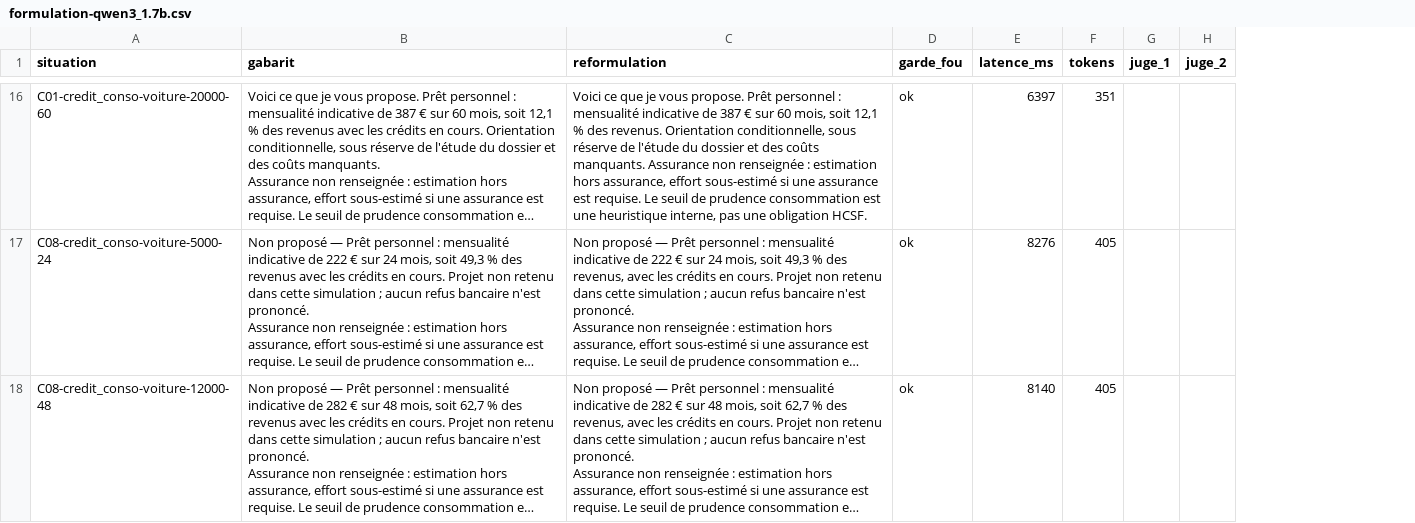
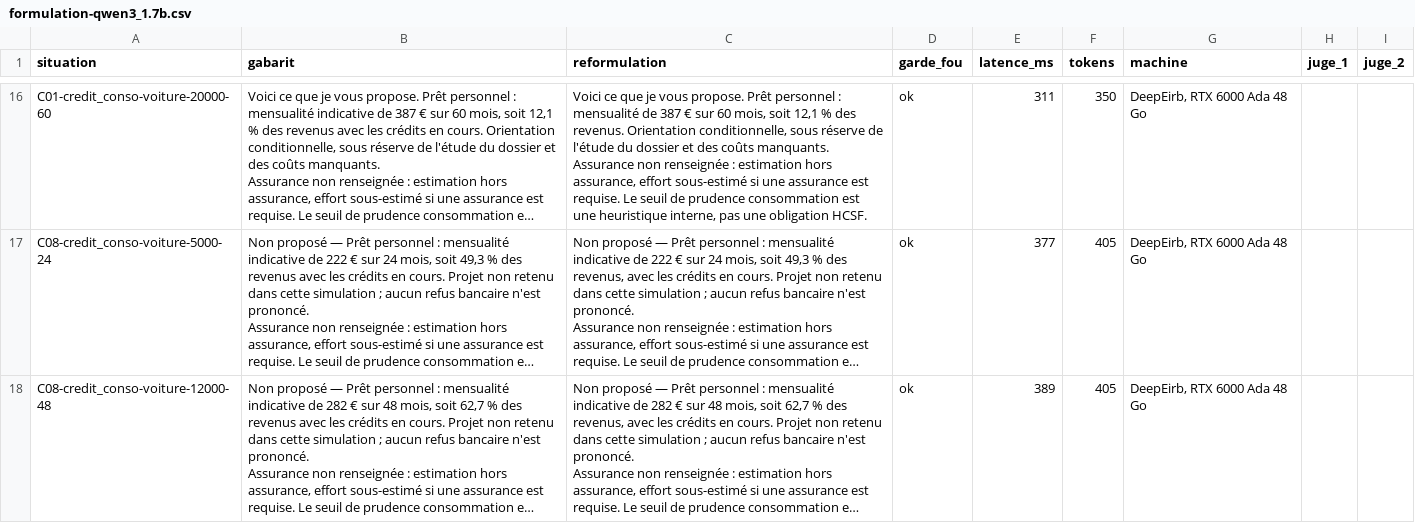
Before and after one commit to yahyabmo/hackathon-IA, a CSV file: eval/resultats/formulation-qwen3_1.7b.csv, drawn as a sheet; only a part is shown, gaps mark what is left out; long unchanged cells end in …; the diff covers the shown part only; the diff names each change by its address in the sheet, - before the commit and + after, or states it on an @@ line.

```diff
--- a/eval/resultats/formulation-qwen3_1.7b.csv
+++ b/eval/resultats/formulation-qwen3_1.7b.csv
+column G (machine), rows 16-18: all DeepEirb, RTX 6000 Ada 48 Go
-C16 (reformulation): …: mensualité indicative de 387…
+C16 (reformulation): …: mensualité de 387…
-E16 (latence_ms): 6397
+E16 (latence_ms): 311
-F16 (tokens): 351
+F16 (tokens): 350
-E17 (latence_ms): 8276
+E17 (latence_ms): 377
-E18 (latence_ms): 8140
+E18 (latence_ms): 389
```
Also changed, not shown: 76 edited cells elsewhere in this file, eval/resultats/formulation-gemma3_1b.csv, 8 other files.
